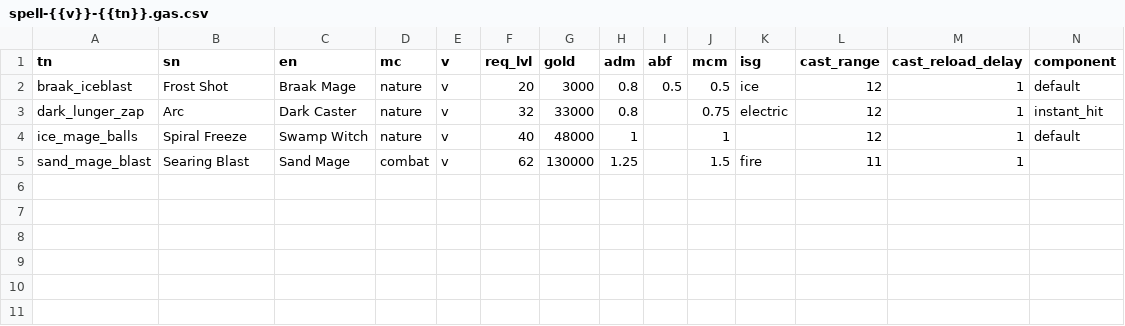
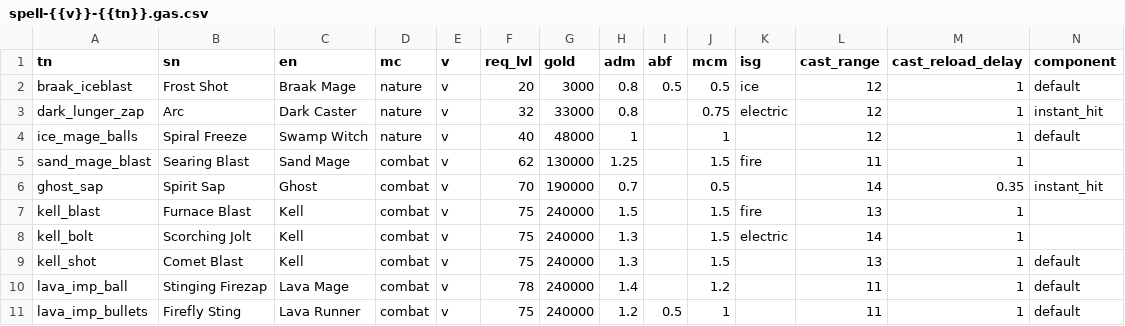
Before and after one commit to foerstj/enemy-spells, a CSV file: gaspy/jinja/enemy-spells/spell-{{v}}-{{tn}}.gas.csv, drawn as a sheet; only a part is shown; rows hold the shown columns only; the diff names each change by its address in the sheet, - before the commit and + after, or states it on an @@ line.

Commit message:
Add ghost & kell & lava-imp spells

```diff
--- a/gaspy/jinja/enemy-spells/spell-{{v}}-{{tn}}.gas.csv
+++ b/gaspy/jinja/enemy-spells/spell-{{v}}-{{tn}}.gas.csv
+row 6: ghost_sap | Spirit Sap | Ghost | combat | v | 70 | 190000 | 0.7 |  | 0.5 |  | 14 | 0.35 | instant_hit
+row 7: kell_blast | Furnace Blast | Kell | combat | v | 75 | 240000 | 1.5 |  | 1.5 | fire | 13 | 1
+row 8: kell_bolt | Scorching Jolt | Kell | combat | v | 75 | 240000 | 1.3 |  | 1.5 | electric | 14 | 1
+row 9: kell_shot | Comet Blast | Kell | combat | v | 75 | 240000 | 1.3 |  | 1.5 |  | 13 | 1 | default
+row 10: lava_imp_ball | Stinging Firezap | Lava Mage | combat | v | 78 | 240000 | 1.4 |  | 1.2 |  | 11 | 1 | default
+row 11: lava_imp_bullets | Firefly Sting | Lava Runner | combat | v | 75 | 240000 | 1.2 | 0.5 | 1 |  | 11 | 1 | default
```
Also changed, not shown: 7 other files.
